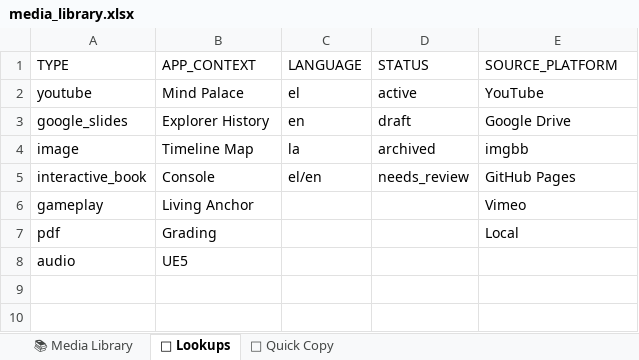
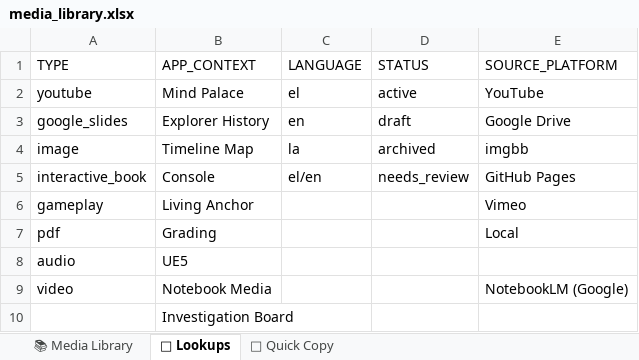
Before and after one commit to dporpatonelis-crypto/sacred-blueprint, an Excel workbook: media-library/media_library.xlsx, sheet 🔧 Lookups, drawn as a sheet; values as stored, in another font and other column widths than the file's, no cell formats; charts and pictures not drawn; the diff names each change by its address in the sheet, - before the commit and + after, or states it on an @@ line.

```diff
--- a/media-library/media_library.xlsx (sheet 🔧 Lookups)
+++ b/media-library/media_library.xlsx (sheet 🔧 Lookups)
+row 9: video | Notebook Media |  |  | NotebookLM (Google)
+row 10:  | Investigation Board
```
Also changed, not shown: sheet 📚 Media Library, sheet 🔗 Quick Copy, cell formats, charts or pictures, 24 other files.
